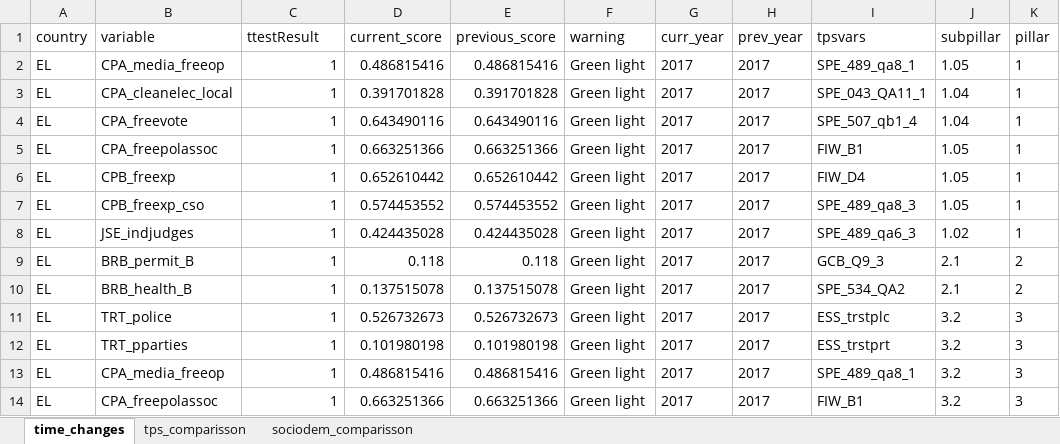
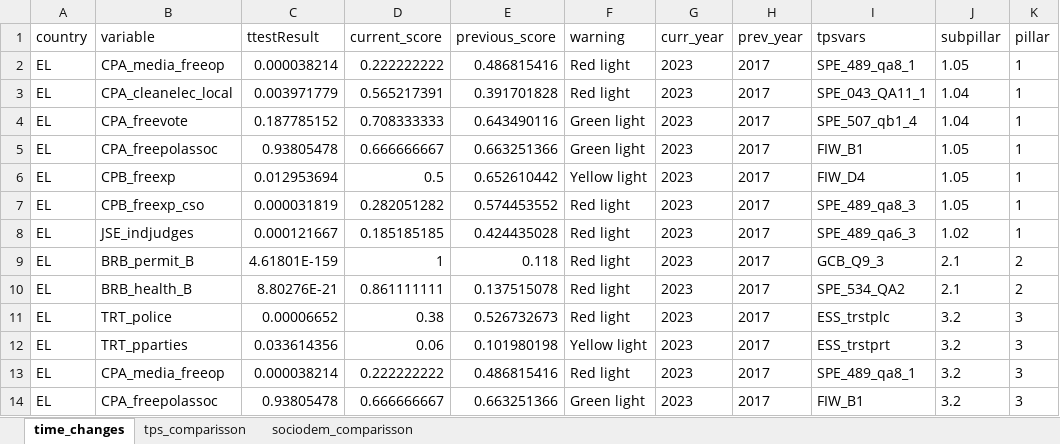
Before and after one commit to ctoruno/eu-data-validation, an Excel workbook: CD-valid/Outcomes/Pretest/Greece/Greece.xlsx, sheet time_changes, drawn as a sheet; only a part is shown; values as stored, in another font and other column widths than the file's, no borders; the diff covers the shown part only; the diff names each change by its address in the sheet, - before the commit and + after, or states it on an @@ line.

Commit message:
Run RMD for Greece

```diff
--- a/CD-valid/Outcomes/Pretest/Greece/Greece.xlsx (sheet time_changes)
+++ b/CD-valid/Outcomes/Pretest/Greece/Greece.xlsx (sheet time_changes)
-C2 (ttestResult): 1
+C2 (ttestResult): 0.000038214
-D2 (current_score): 0.486815416
+D2 (current_score): 0.222222222
-F2:F3 (warning): Green light
+F2:F3 (warning): Red light
-G2:G14 (curr_year): 2017
+G2:G14 (curr_year): 2023
-C3 (ttestResult): 1
+C3 (ttestResult): 0.003971779
-D3 (current_score): 0.391701828
+D3 (current_score): 0.565217391
-C4 (ttestResult): 1
+C4 (ttestResult): 0.187785152
-D4 (current_score): 0.643490116
+D4 (current_score): 0.708333333
-C5 (ttestResult): 1
+C5 (ttestResult): 0.93805478
-D5 (current_score): 0.663251366
+D5 (current_score): 0.666666667
-C6 (ttestResult): 1
+C6 (ttestResult): 0.012953694
-D6 (current_score): 0.652610442
+D6 (current_score): 0.5
-F6 (warning): Green light
+F6 (warning): Yellow light
-C7 (ttestResult): 1
+C7 (ttestResult): 0.000031819
-D7 (current_score): 0.574453552
+D7 (current_score): 0.282051282
-F7:F11 (warning): Green light
+F7:F11 (warning): Red light
-C8 (ttestResult): 1
+C8 (ttestResult): 0.000121667
-D8 (current_score): 0.424435028
+D8 (current_score): 0.185185185
-C9 (ttestResult): 1
+C9 (ttestResult): 4.61801E-159
-D9 (current_score): 0.118
+D9 (current_score): 1
-C10 (ttestResult): 1
+C10 (ttestResult): 8.80276E-21
-D10 (current_score): 0.137515078
+D10 (current_score): 0.861111111
-C11 (ttestResult): 1
+C11 (ttestResult): 0.00006652
-D11 (current_score): 0.526732673
+D11 (current_score): 0.38
-C12 (ttestResult): 1
+C12 (ttestResult): 0.033614356
-D12 (current_score): 0.101980198
+D12 (current_score): 0.06
-F12 (warning): Green light
+F12 (warning): Yellow light
-C13 (ttestResult): 1
+C13 (ttestResult): 0.000038214
-D13 (current_score): 0.486815416
+D13 (current_score): 0.222222222
-F13 (warning): Green light
+F13 (warning): Red light
-C14 (ttestResult): 1
+C14 (ttestResult): 0.93805478
-D14 (current_score): 0.663251366
+D14 (current_score): 0.666666667
```
Also changed, not shown: 59 edited cells elsewhere in this sheet, 3 other files.
